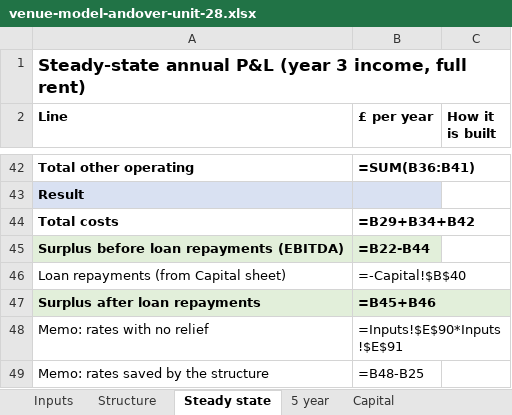
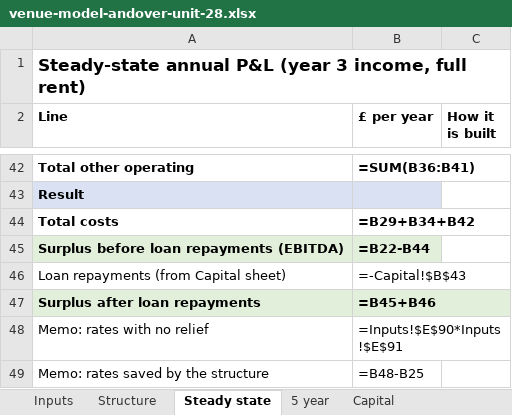
Before and after one commit to Momentum-Sports-Technology/momentum-marketing-site, an Excel workbook: docs/venue-model-andover-unit-28.xlsx, sheet Steady state, drawn as a sheet; only a part is shown, gaps mark what is left out; values as stored, in another font and other column widths than the file's, no borders; formulas without a stored value are shown as written; the diff names each change by its address in the sheet, - before the commit and + after, or states it on an @@ line.

```diff
--- a/docs/venue-model-andover-unit-28.xlsx (sheet Steady state)
+++ b/docs/venue-model-andover-unit-28.xlsx (sheet Steady state)
-B46 (£ per year): =-Capital!$B$40
+B46 (£ per year): =-Capital!$B$43
```
Also changed, not shown: sheet Capital, sheet 5 year.
